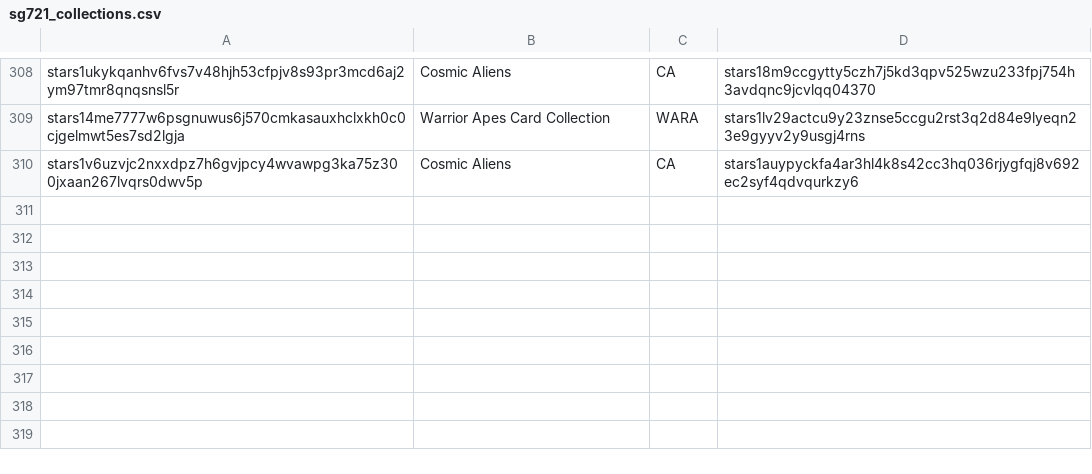
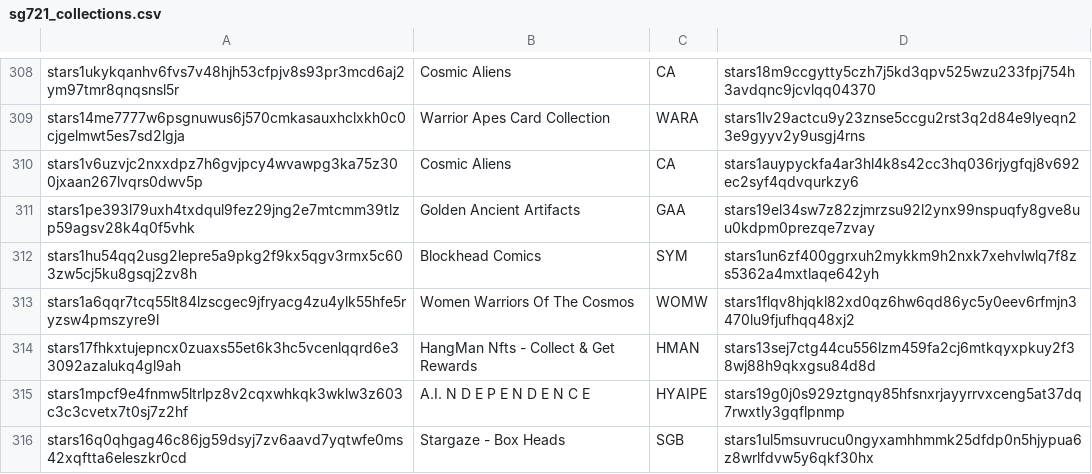
Before and after one commit to starship-ibc/stargaze-utils, a CSV file: cache/sg721_collections.csv, drawn as a sheet; only a part is shown, gaps mark what is left out.

Commit message:
Update collections

```diff
--- a/cache/sg721_collections.csv
+++ b/cache/sg721_collections.csv
@@ -310 +310,7 @@
 "stars1v6uzvjc2nxxdpz7h6gvjpcy4wvawpg3ka75z300jxaan267lvqrs0dwv5p","Cosmic Aliens","CA","stars1auypyckfa4ar3hl4k8s42cc3hq036rjygfqj8v692ec2syf4qdvqurkzy6"
+"stars1pe393l79uxh4txdqul9fez29jng2e7mtcmm39tlzp59agsv28k4q0f5vhk","Golden Ancient Artifacts","GAA","stars19el34sw7z82zjmrzsu92l2ynx99nspuqfy8gve8uu0kdpm0prezqe7zvay"
+"stars1hu54qq2usg2lepre5a9pkg2f9kx5qgv3rmx5c603zw5cj5ku8gsqj2zv8h","Blockhead Comics","SYM","stars1un6zf400ggrxuh2mykkm9h2nxk7xehvlwlq7f8zs5362a4mxtlaqe642yh"
+"stars1a6qqr7tcq55lt84lzscgec9jfryacg4zu4ylk55hfe5ryzsw4pmszyre9l","Women Warriors Of The Cosmos","WOMW","stars1flqv8hjqkl82xd0qz6hw6qd86yc5y0eev6rfmjn3470lu9fjufhqq48xj2"
+"stars17fhkxtujepncx0zuaxs55et6k3hc5vcenlqqrd6e33092azalukq4gl9ah","HangMan Nfts - Collect & Get Rewards","HMAN","stars13sej7ctg44cu556lzm459fa2cj6mtkqyxpkuy2f38wj88h9qkxgsu84d8d"
+"stars1mpcf9e4fnmw5ltrlpz8v2cqxwhkqk3wklw3z603c3c3cvetx7t0sj7z2hf","A.I. N D E P E N D E N C E","HYAIPE","stars19g0j0s929ztgnqy85hfsnxrjayyrrvxceng5at37dq7rwxtly3gqflpnmp"
+"stars16q0qhgag46c86jg59dsyj7zv6aavd7yqtwfe0ms42xqftta6eleszkr0cd","Stargaze - Box Heads","SGB","stars1ul5msuvrucu0ngyxamhhmmk25dfdp0n5hjypua6z8wrlfdvw5y6qkf30hx"
```
